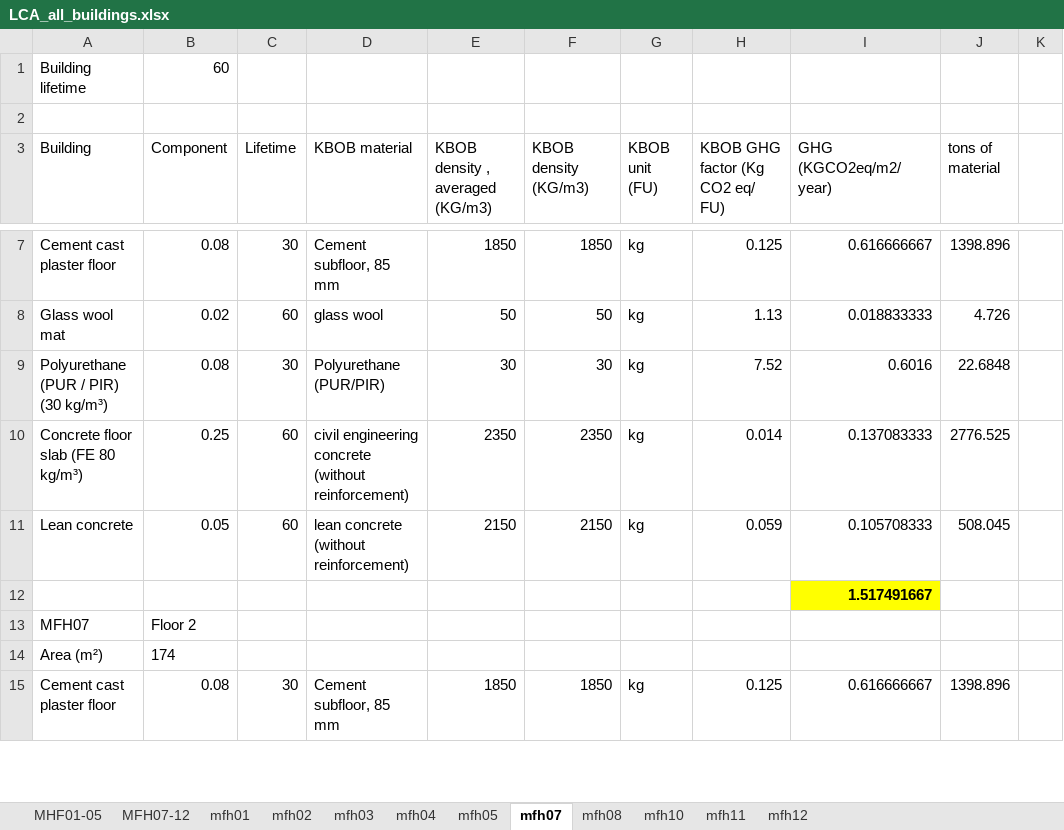
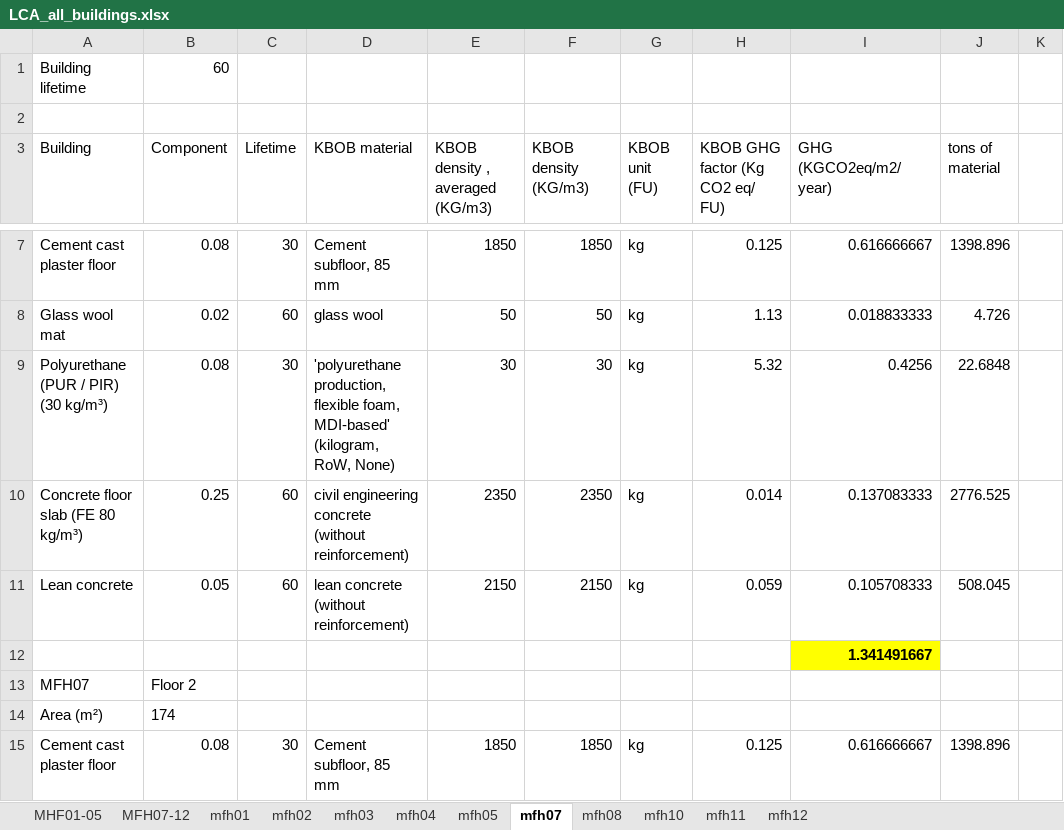
Before and after one commit to rhythimashinde/building-model, an Excel workbook: model_lca/LCA_all_buildings.xlsx, sheet mfh07, drawn as a sheet; only a part is shown, gaps mark what is left out; values as stored, in another font and other column widths than the file's, no borders; the diff covers the shown part only; the diff names each change by its address in the sheet, - before the commit and + after, or states it on an @@ line.

```diff
--- a/model_lca/LCA_all_buildings.xlsx (sheet mfh07)
+++ b/model_lca/LCA_all_buildings.xlsx (sheet mfh07)
-D9 (KBOB material): Polyurethane (PUR/PIR)
+D9 (KBOB material): 'polyurethane production, flexible foam, MDI-based' (kilogram, RoW, None)
-H9 (KBOB GHG factor (Kg CO2 eq/ FU)): 7.52
+H9 (KBOB GHG factor (Kg CO2 eq/ FU)): 5.32
-I9 (GHG (KGCO2eq/m2/year)): 0.6016
+I9 (GHG (KGCO2eq/m2/year)): 0.4256
-I12 (GHG (KGCO2eq/m2/year)): 1.517491667
+I12 (GHG (KGCO2eq/m2/year)): 1.341491667
```
Also changed, not shown: 6 added rows, 1 removed row and 22 edited cells elsewhere in this sheet, sheet mfh04, sheet mfh05, sheet mfh11, sheet MFH07-12, sheet MHF01-05, sheet mfh10, 5 more sheets, formulas that keep their value, charts or pictures, model_beef/postprocessing/20230106_final_heating_demands.xlsx, model_lca/Inventory_mapping.xlsx, 2 other files.
